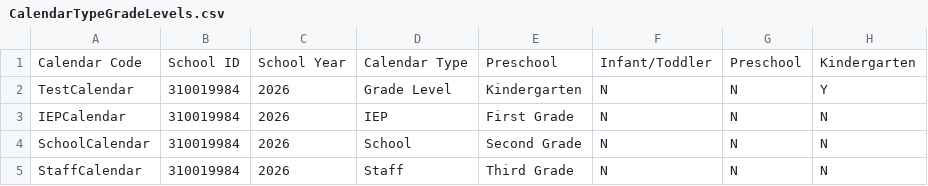
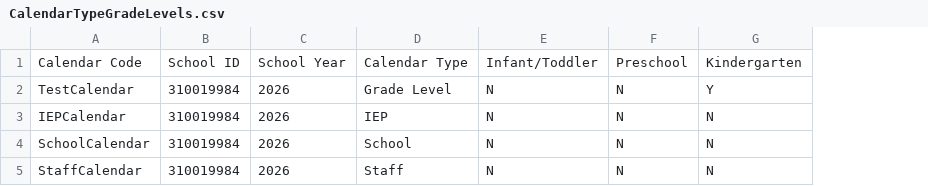
Before and after one commit to jonHickam/KS_earthmover_lightbeam, a CSV file: samples/CalendarTypeGradeLevels.csv, drawn as a sheet; only a part is shown; the diff names each change by its address in the sheet, - before the commit and + after, or states it on an @@ line.

```diff
--- a/samples/CalendarTypeGradeLevels.csv
+++ b/samples/CalendarTypeGradeLevels.csv
-column E, rows 1-5: Preschool | Kindergarten | First Grade | Second Grade | Third Grade
```
Also changed, not shown: samples/CourseOfferings.csv.
